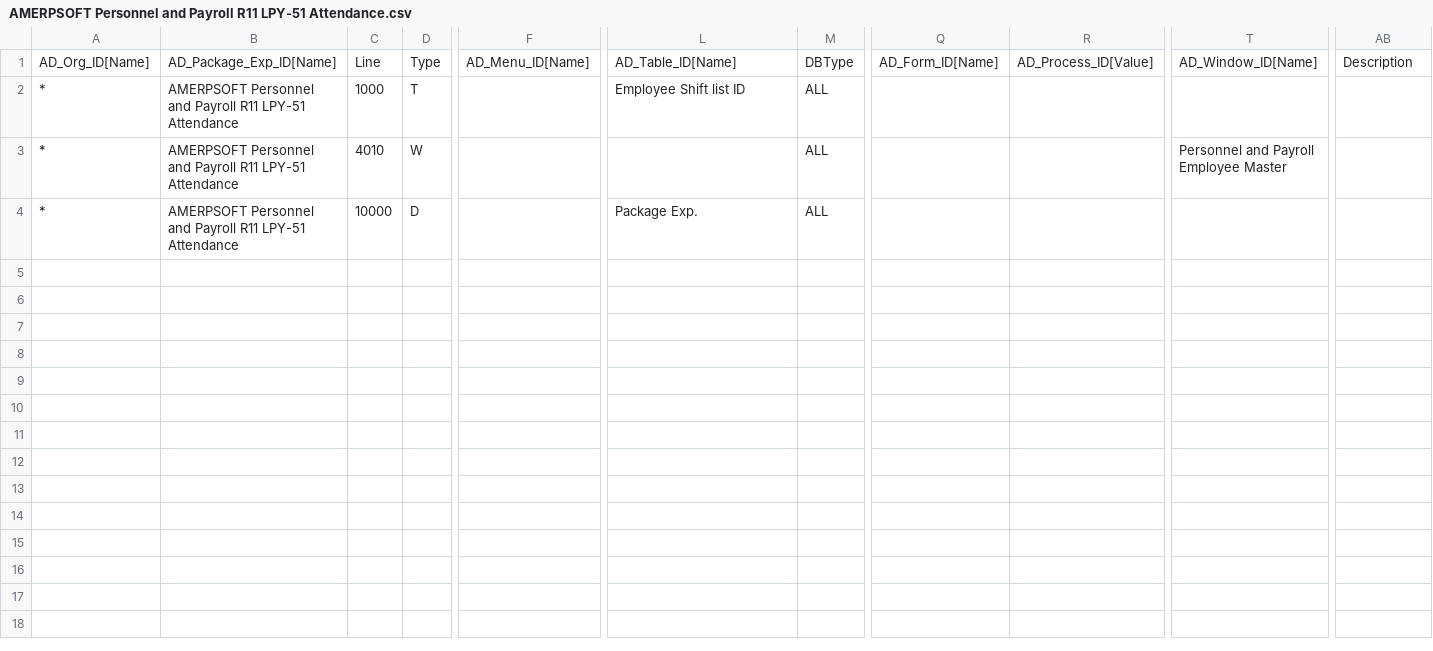
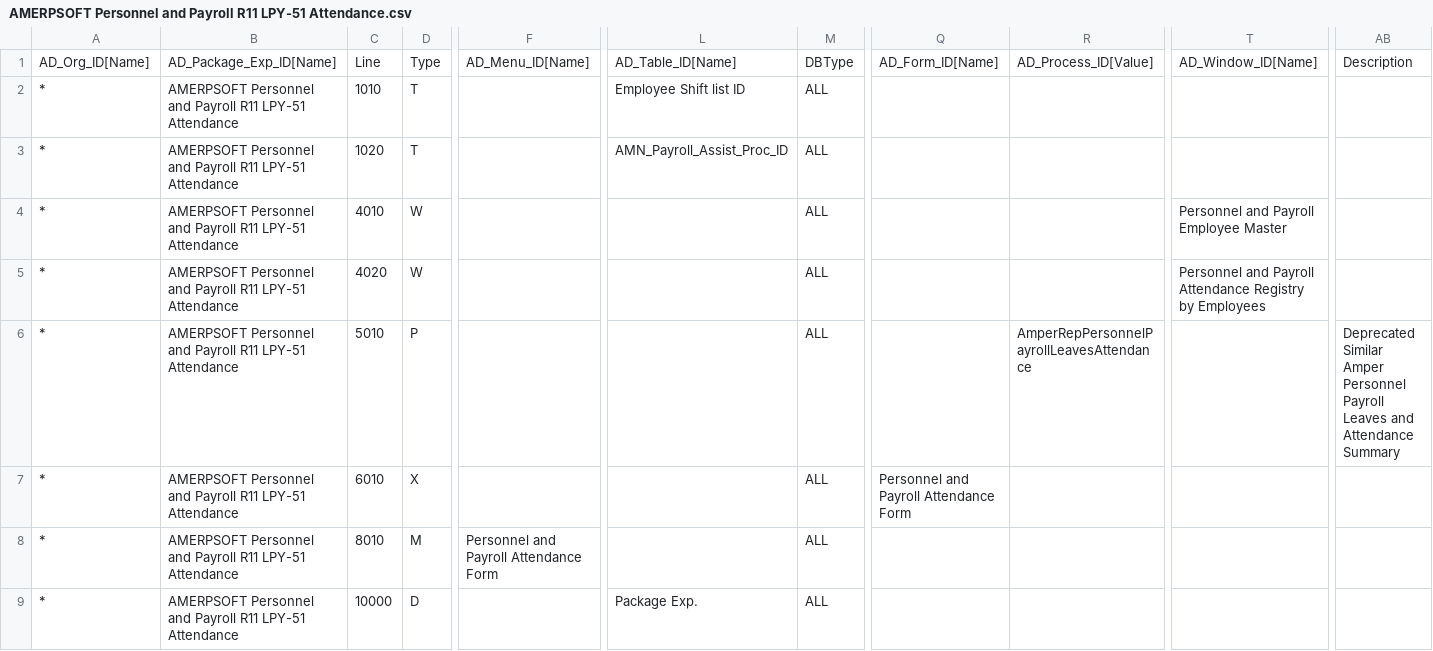
Before and after one commit to luisamesty/Amerpsoft-iDempiere-community, a CSV file: org.amerpsoft.com.idempiere.personnelpayroll/install/packs/AMERPSOFT Personnel and Payroll R11 LPY-51 Attendance.csv, drawn as a sheet; only a part is shown, gaps mark what is left out; rows hold the shown columns only; the diff names each change by its address in the sheet, - before the commit and + after, or states it on an @@ line.

Commit message:
release-11_LPY-51 Atendance Report Pack Updated

```diff
--- a/org.amerpsoft.com.idempiere.personnelpayroll/install/packs/AMERPSOFT Personnel and Payroll R11 LPY-51 Attendance.csv
+++ b/org.amerpsoft.com.idempiere.personnelpayroll/install/packs/AMERPSOFT Personnel and Payroll R11 LPY-51 Attendance.csv
-C2: 1000
+C2: 1010
+row 3: * | AMERPSOFT Personnel and Payroll R11 LPY-51 Attendance | 1020 | T |  | AMN_Payroll_Assist_Proc_ID | ALL
+row 5: * | AMERPSOFT Personnel and Payroll R11 LPY-51 Attendance | 4020 | W |  |  | ALL |  |  | Personnel and Payroll Attendance Registry by Employees
+row 6: * | AMERPSOFT Personnel and Payroll R11 LPY-51 Attendance | 5010 | P |  |  | ALL |  | AmperRepPersonnelPayrollLeavesAttendance |  | Deprecated Similar Amper Personnel Payroll Leaves and Attendance Summary
+row 7: * | AMERPSOFT Personnel and Payroll R11 LPY-51 Attendance | 6010 | X |  |  | ALL | Personnel and Payroll Attendance Form
+row 8: * | AMERPSOFT Personnel and Payroll R11 LPY-51 Attendance | 8010 | M | Personnel and Payroll Attendance Form |  | ALL
```
Also changed, not shown: 1 other file.
